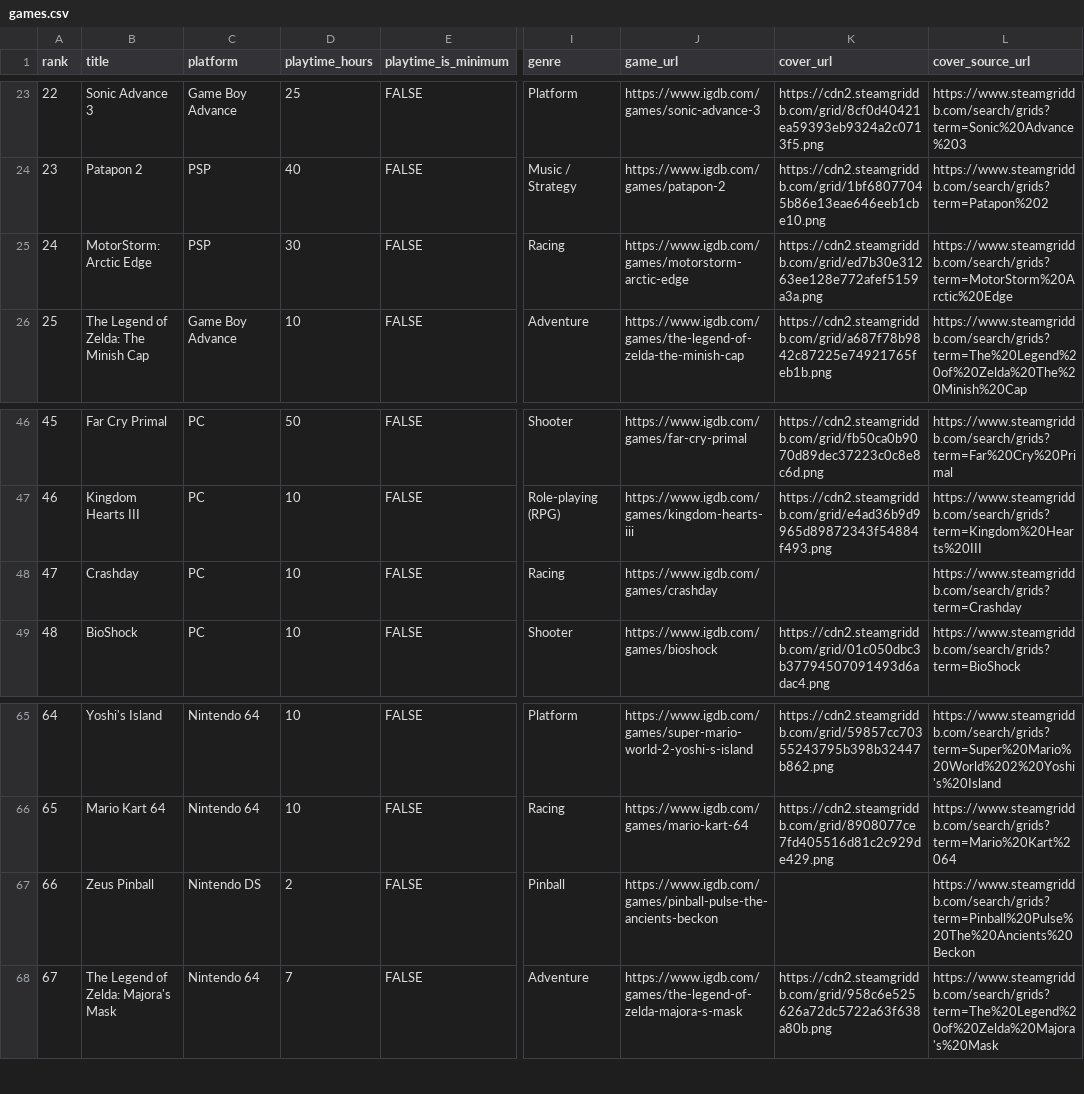
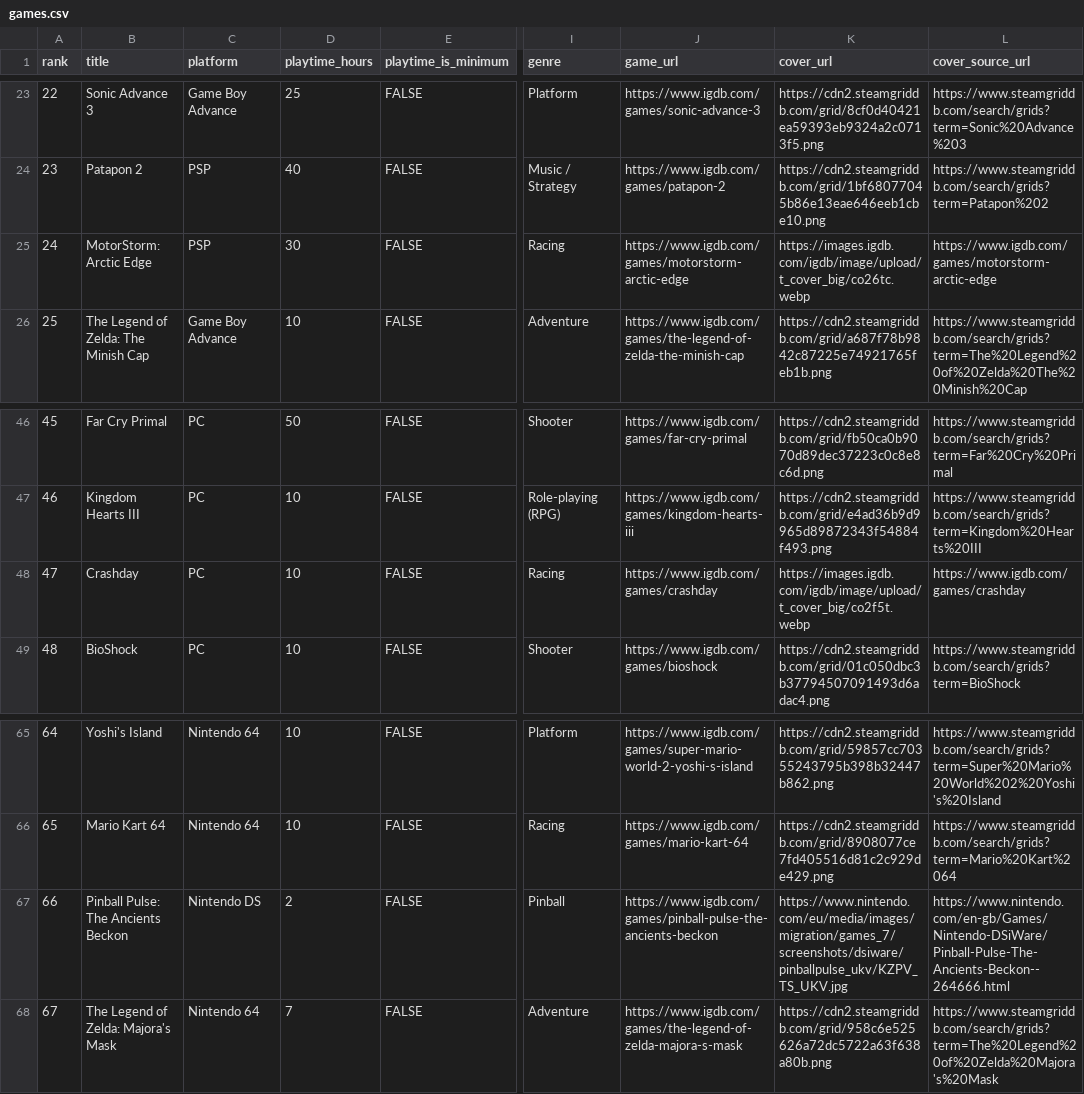
Before and after one commit to IU-Webprogrammierung/2026-09-website-silasdv, a CSV file: data/games.csv, drawn as a sheet; only a part is shown, gaps mark what is left out; the diff names each change by its address in the sheet, - before the commit and + after, or states it on an @@ line.

Commit message:
Add ranking sort options and update three game artworks

```diff
--- a/data/games.csv
+++ b/data/games.csv
-K25 (cover_url): https://cdn2.steamgriddb.com/grid/ed7b30e31263ee128e772afef5159a3a.png
+K25 (cover_url): https://images.igdb.com/igdb/image/upload/t_cover_big/co26tc.webp
-L25 (cover_source_url): https://www.steamgriddb.com/search/grids?term=MotorStorm%20Arctic%20Edge
+L25 (cover_source_url): https://www.igdb.com/games/motorstorm-arctic-edge
-K48 (cover_url): (empty)
+K48 (cover_url): https://images.igdb.com/igdb/image/upload/t_cover_big/co2f5t.webp
-L48 (cover_source_url): https://www.steamgriddb.com/search/grids?term=Crashday
+L48 (cover_source_url): https://www.igdb.com/games/crashday
-B67 (title): Zeus Pinball
+B67 (title): Pinball Pulse: The Ancients Beckon
-K67 (cover_url): (empty)
+K67 (cover_url): https://www.nintendo.com/eu/media/images/migration/games_7/screenshots/dsiware/pinballpulse_ukv/KZPV_TS_UKV.jpg
-L67 (cover_source_url): https://www.steamgriddb.com/search/grids?term=Pinball%20Pulse%20The%20Ancients%20Beckon
+L67 (cover_source_url): https://www.nintendo.com/en-gb/Games/Nintendo-DSiWare/Pinball-Pulse-The-Ancients-Beckon--264666.html
```
Also changed, not shown: 4 other files.
